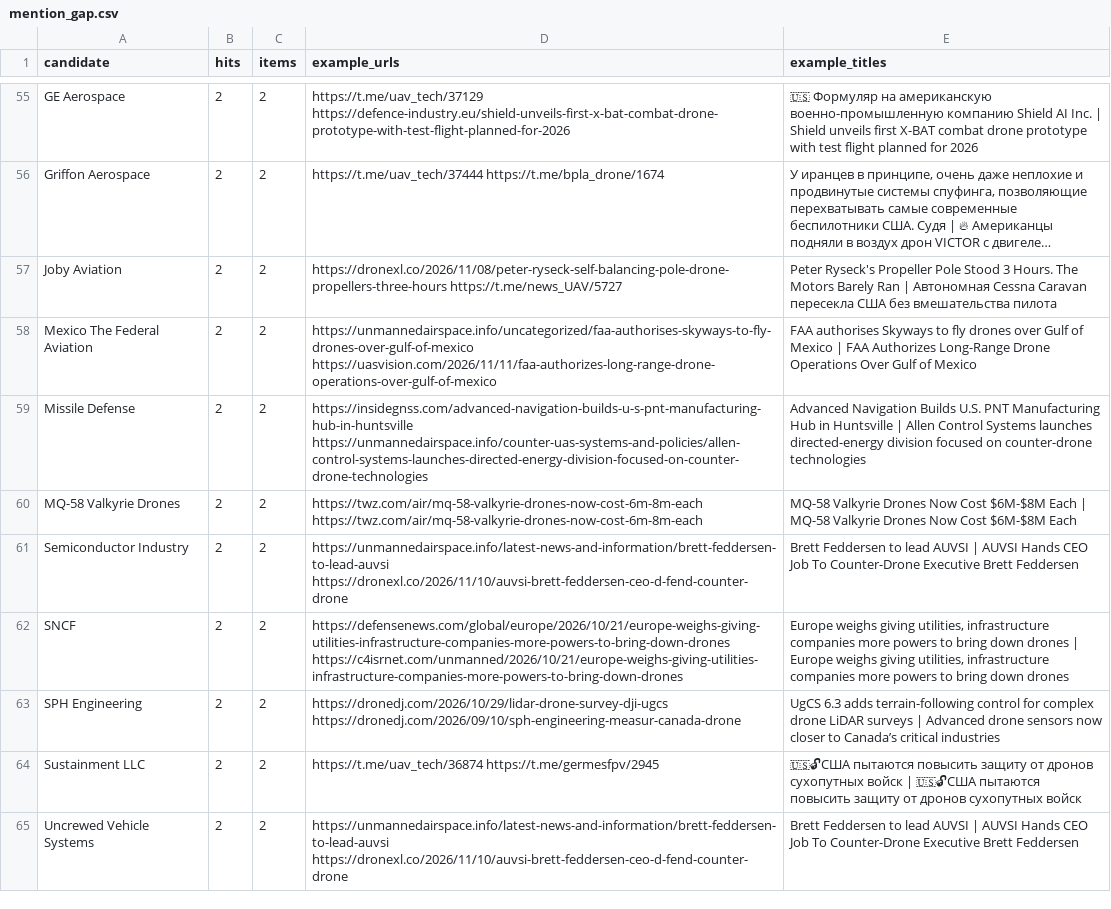
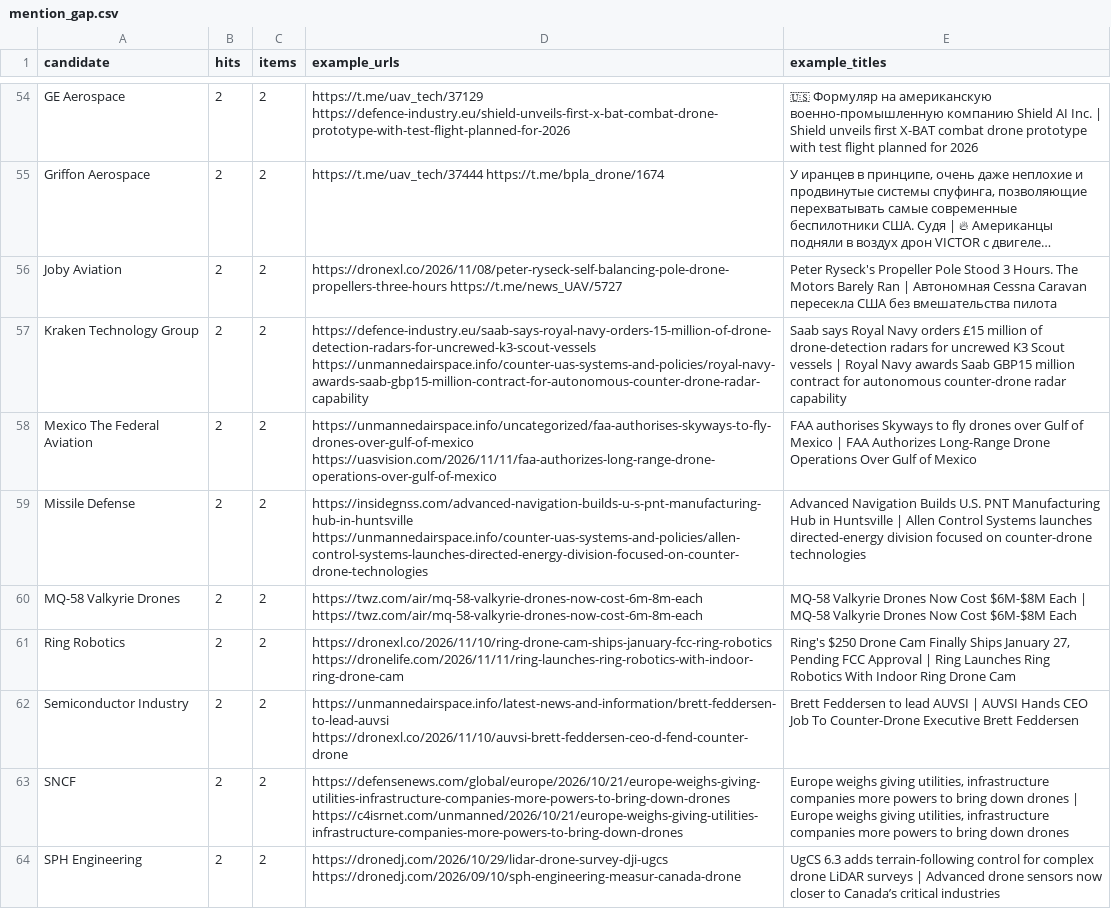
Before and after one commit to SKB-BY/cbr-news-materials, a CSV file: data/mention_gap.csv, drawn as a sheet; only a part is shown, gaps mark what is left out; the shorter side is filled out with more unchanged rows; long unchanged cells end in …; the diff covers the shown part only; the diff names each change by its address in the sheet, - before the commit and + after, or states it on an @@ line.

```diff
--- a/data/mention_gap.csv
+++ b/data/mention_gap.csv
+row 57: Kraken Technology Group | 2 | 2 | https://defence-industry.eu/saab-says-royal-navy-orders-15-million-of-drone-detection-radars-for-uncrewed-k3-scout-vessels https://unmannedairspace.info/counter-uas-systems-and-policies/royal-navy-awards-saab-gbp15-million-contract-for-autonomous-counter-drone-radar-capability | Saab says Royal Navy orders £15 million of drone-detection radars for uncrewed K3 Scout vessels | Royal Navy awards Saab GBP15 million contract for autonomous counter-drone radar capability
+row 61: Ring Robotics | 2 | 2 | https://dronexl.co/2026/11/10/ring-drone-cam-ships-january-fcc-ring-robotics https://dronelife.com/2026/11/11/ring-launches-ring-robotics-with-indoor-ring-drone-cam | Ring's $250 Drone Cam Finally Ships January 27, Pending FCC Approval | Ring Launches Ring Robotics With Indoor Ring Drone Cam
```
Also changed, not shown: 4 added rows and 5 removed rows elsewhere in this file, 14 other files.
